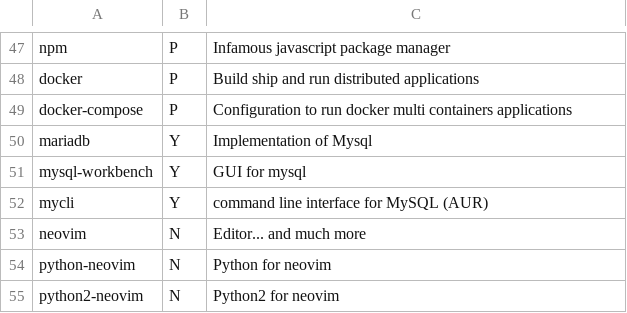
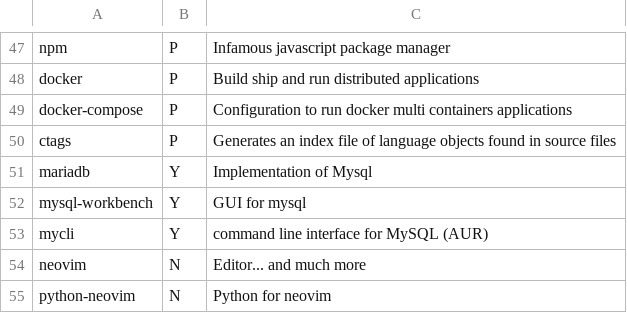
Before and after one commit to Csymaet/ArchInstall, a CSV file: progs.csv, drawn as a sheet; only a part is shown, gaps mark what is left out; the shorter side is filled out with more unchanged rows.

Commit message:
Add ctags in progs

```diff
--- a/progs.csv
+++ b/progs.csv
@@ -49,2 +49,3 @@ docker,P,Build ship and run distributed applications,
 docker-compose,P,Configuration to run docker multi containers applications,
+ctags,P,Generates an index file of language objects found in source files,
 mariadb,Y,Implementation of Mysql,
```
